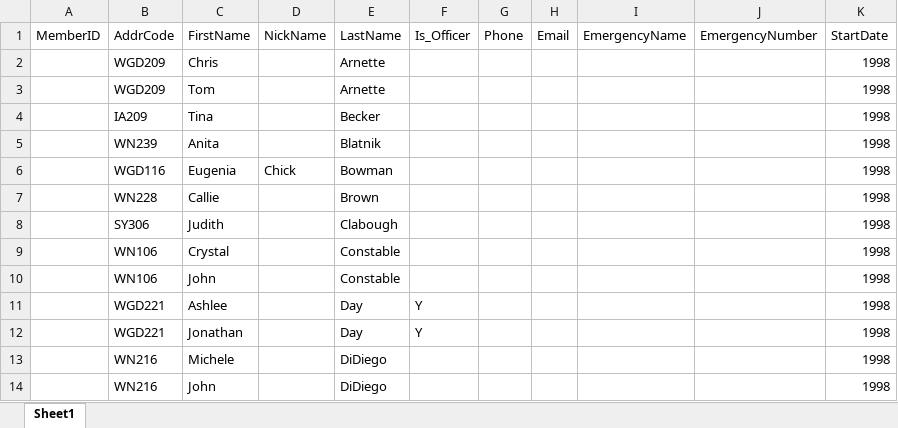
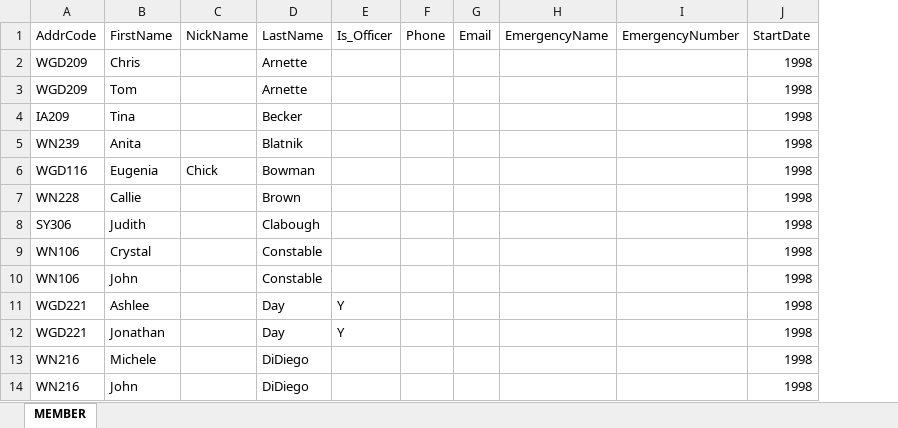
Before and after one commit to kct1/DataSoup, an Excel workbook: HCHNAexcelFiles/MEMBER.xlsx, sheet MEMBER, drawn as a sheet; only a part is shown; values as stored, in another font and other column widths than the file's, no borders; the diff names each change by its address in the sheet, - before the commit and + after, or states it on an @@ line.

Commit message:
Member
3 files

```diff
--- a/HCHNAexcelFiles/MEMBER.xlsx (sheet MEMBER)
+++ b/HCHNAexcelFiles/MEMBER.xlsx (sheet MEMBER)
-sheet tab: Sheet1
+sheet tab: MEMBER
-column A (MemberID), empty
```
Also changed, not shown: 2 other files.
